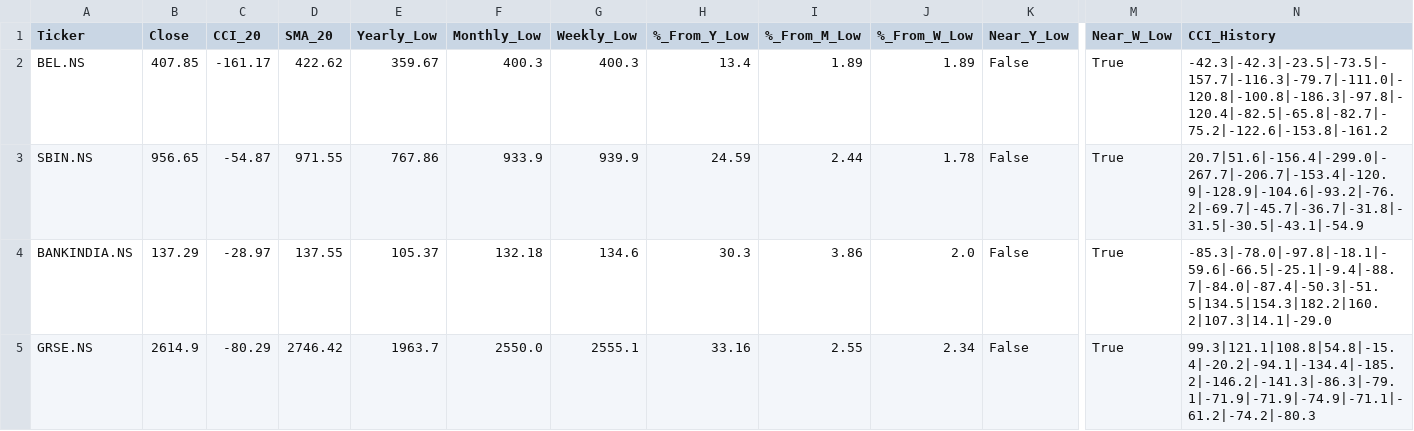
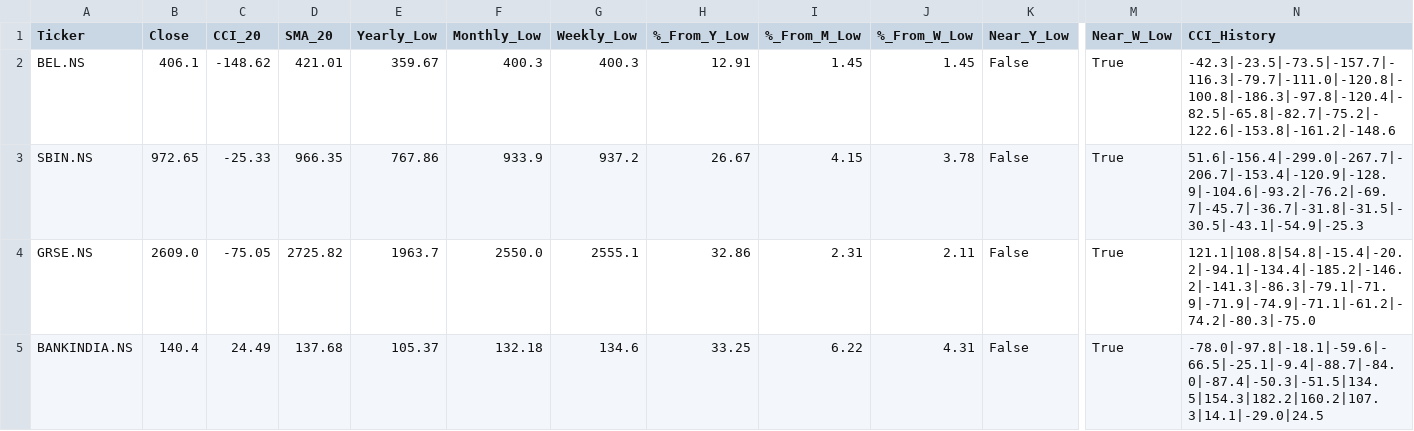
Before and after one commit to jandginvestment/cci20-sma20-strategy, a CSV file: frontend/src/assets/data/usual_results.csv, drawn as a sheet; only a part is shown, gaps mark what is left out; removed rows and columns are numbered as before the commit, all else as after; rows hold the shown columns only; the diff names each change by its address in the sheet, - before the commit and + after, or states it on an @@ line.

```diff
--- a/frontend/src/assets/data/usual_results.csv
+++ b/frontend/src/assets/data/usual_results.csv
-B2 (Close): 407.85
+B2 (Close): 406.1
-C2 (CCI_20): -161.17
+C2 (CCI_20): -148.62
-D2 (SMA_20): 422.62
+D2 (SMA_20): 421.01
-H2 (%_From_Y_Low): 13.4
+H2 (%_From_Y_Low): 12.91
-I2 (%_From_M_Low): 1.89
+I2 (%_From_M_Low): 1.45
-J2 (%_From_W_Low): 1.89
+J2 (%_From_W_Low): 1.45
-N2 (CCI_History): -42.3|-42.3|-23.5|-73.5|-157.7|-116.3|-79.7|-111.0|-120.8|-100.8|-186.3|-97.8|-120.4|-82.5|-65.8|-82.7|-75.2|-122.6|-153.8|-161.2
+N2 (CCI_History): -42.3|-23.5|-73.5|-157.7|-116.3|-79.7|-111.0|-120.8|-100.8|-186.3|-97.8|-120.4|-82.5|-65.8|-82.7|-75.2|-122.6|-153.8|-161.2|-148.6
-B3 (Close): 956.65
+B3 (Close): 972.65
-C3 (CCI_20): -54.87
+C3 (CCI_20): -25.33
-D3 (SMA_20): 971.55
+D3 (SMA_20): 966.35
-G3 (Weekly_Low): 939.9
+G3 (Weekly_Low): 937.2
-H3 (%_From_Y_Low): 24.59
+H3 (%_From_Y_Low): 26.67
-I3 (%_From_M_Low): 2.44
+I3 (%_From_M_Low): 4.15
-J3 (%_From_W_Low): 1.78
+J3 (%_From_W_Low): 3.78
-N3 (CCI_History): 20.7|51.6|-156.4|-299.0|-267.7|-206.7|-153.4|-120.9|-128.9|-104.6|-93.2|-76.2|-69.7|-45.7|-36.7|-31.8|-31.5|-30.5|-43.1|-54.9
+N3 (CCI_History): 51.6|-156.4|-299.0|-267.7|-206.7|-153.4|-120.9|-128.9|-104.6|-93.2|-76.2|-69.7|-45.7|-36.7|-31.8|-31.5|-30.5|-43.1|-54.9|-25.3
-row 4: BANKINDIA.NS | 137.29 | -28.97 | 137.55 | 105.37 | 132.18 | 134.6 | 30.3 | 3.86 | 2.0 | False | True | -85.3|-78.0|-97.8|-18.1|-59.6|-66.5|-25.1|-9.4|-88.7|-84.0|-87.4|-50.3|-51.5|134.5|154.3|182.2|160.2|107.3|14.1|-29.0
-B4 (Close): 2614.9
+B4 (Close): 2609.0
-C4 (CCI_20): -80.29
+C4 (CCI_20): -75.05
-D4 (SMA_20): 2746.42
+D4 (SMA_20): 2725.82
-H4 (%_From_Y_Low): 33.16
+H4 (%_From_Y_Low): 32.86
-I4 (%_From_M_Low): 2.55
+I4 (%_From_M_Low): 2.31
-J4 (%_From_W_Low): 2.34
+J4 (%_From_W_Low): 2.11
-N4 (CCI_History): 99.3|121.1|108.8|54.8|-15.4|-20.2|-94.1|-134.4|-185.2|-146.2|-141.3|-86.3|-79.1|-71.9|-71.9|-74.9|-71.1|-61.2|-74.2|-80.3
+N4 (CCI_History): 121.1|108.8|54.8|-15.4|-20.2|-94.1|-134.4|-185.2|-146.2|-141.3|-86.3|-79.1|-71.9|-71.9|-74.9|-71.1|-61.2|-74.2|-80.3|-75.0
+row 5: BANKINDIA.NS | 140.4 | 24.49 | 137.68 | 105.37 | 132.18 | 134.6 | 33.25 | 6.22 | 4.31 | False | True | -78.0|-97.8|-18.1|-59.6|-66.5|-25.1|-9.4|-88.7|-84.0|-87.4|-50.3|-51.5|134.5|154.3|182.2|160.2|107.3|14.1|-29.0|24.5
```
Also changed, not shown: frontend/src/assets/data/ZeroHoldings_results.csv, frontend/src/assets/data/nifty50_results.csv, 2 other files.
